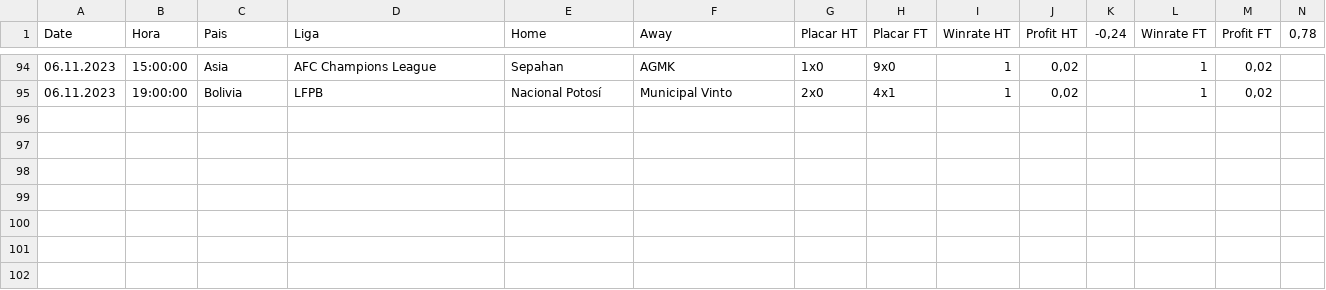
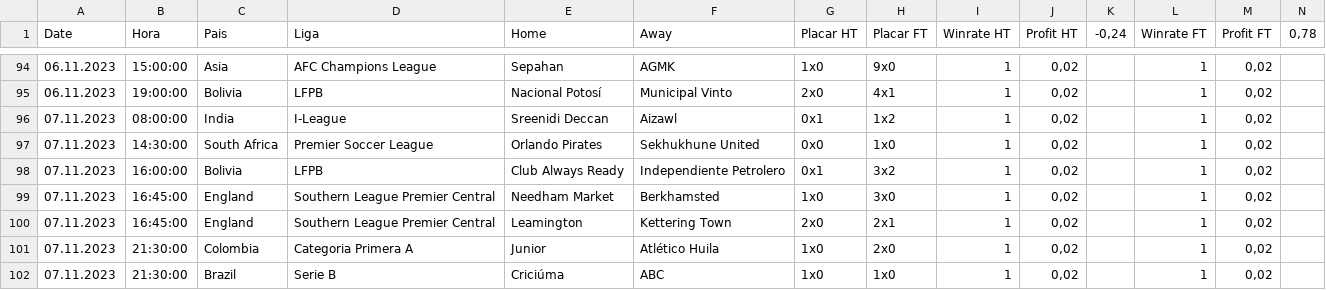
Before and after one commit to scooby75/bdfootball, a CSV file: lay_02_ft_geral.csv, drawn as a sheet; only a part is shown, gaps mark what is left out.

```diff
--- a/lay_02_ft_geral.csv
+++ b/lay_02_ft_geral.csv
@@ -95 +95,8 @@ Date,Hora,Pais,Liga,Home,Away,Placar HT,Placar FT,Winrate HT,Profit HT,"-0,24",W
 06.11.2023,19:00:00,Bolivia,LFPB,Nacional Potosí,Municipal Vinto,2x0,4x1,1,"0,02",,1,"0,02",
+07.11.2023,08:00:00,India,I-League,Sreenidi Deccan,Aizawl,0x1,1x2,1,"0,02",,1,"0,02",
+07.11.2023,14:30:00,South Africa,Premier Soccer League,Orlando Pirates,Sekhukhune United,0x0,1x0,1,"0,02",,1,"0,02",
+07.11.2023,16:00:00,Bolivia,LFPB,Club Always Ready,Independiente Petrolero,0x1,3x2,1,"0,02",,1,"0,02",
+07.11.2023,16:45:00,England,Southern League Premier Central,Needham Market,Berkhamsted,1x0,3x0,1,"0,02",,1,"0,02",
+07.11.2023,16:45:00,England,Southern League Premier Central,Leamington,Kettering Town,2x0,2x1,1,"0,02",,1,"0,02",
+07.11.2023,21:30:00,Colombia,Categoria Primera A,Junior,Atlético Huila,1x0,2x0,1,"0,02",,1,"0,02",
+07.11.2023,21:30:00,Brazil,Serie B,Criciúma,ABC,1x0,1x0,1,"0,02",,1,"0,02",
```
Also changed, not shown: Jogos_do_Dia_FS.csv, tips_btts_geral.csv, 4 other files.
